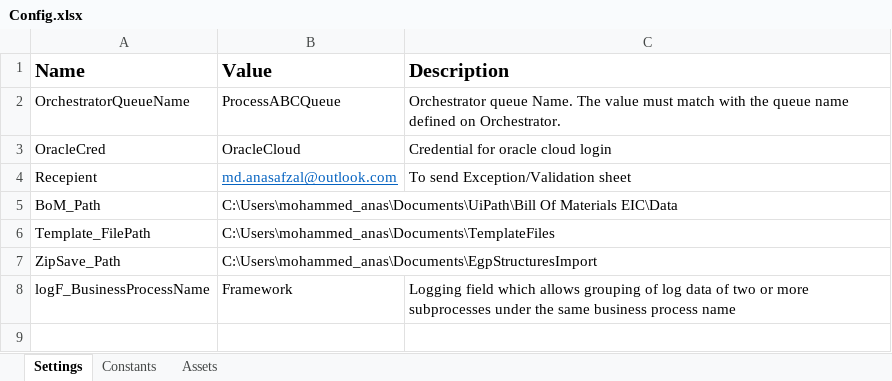
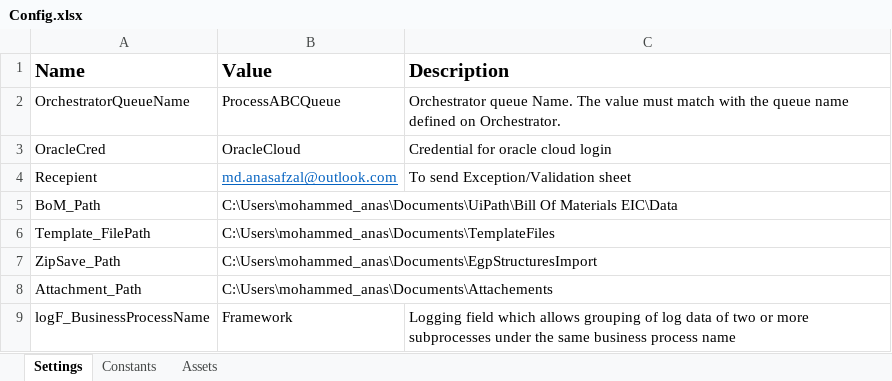
Before and after one commit to mdanasafzal/alfalak_uipath, an Excel workbook: Data/Config.xlsx, sheet Settings, drawn as a sheet; values as stored, in another font and other column widths than the file's, no borders; the diff names each change by its address in the sheet, - before the commit and + after, or states it on an @@ line.

```diff
--- a/Data/Config.xlsx (sheet Settings)
+++ b/Data/Config.xlsx (sheet Settings)
+row 8: Attachment_Path | C:\Users\mohammed_anas\Documents\Attachements
```
Also changed, not shown: 3 other files.
